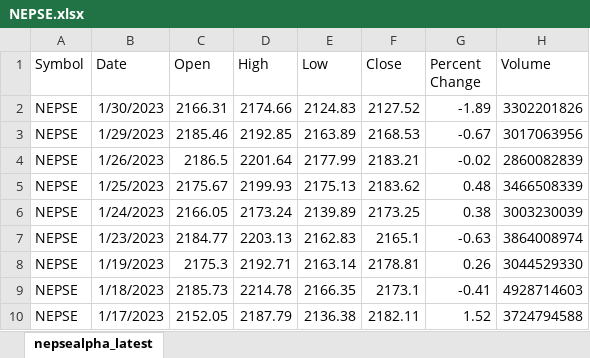
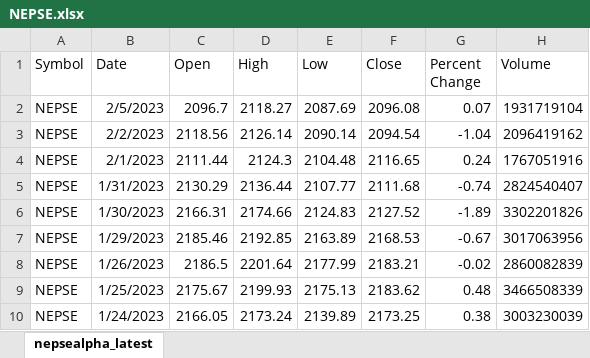
Before and after one commit to romin898/Nepal-Stock-Exchange-Time-Series-Prediction, an Excel workbook: NEPSE.xlsx, sheet nepsealpha_latest, drawn as a sheet; only a part is shown; the shorter side is filled out with more unchanged rows; values as stored, in another font and other column widths than the file's, no borders; the diff names each change by its address in the sheet, - before the commit and + after, or states it on an @@ line.

```diff
--- a/NEPSE.xlsx (sheet nepsealpha_latest)
+++ b/NEPSE.xlsx (sheet nepsealpha_latest)
+row 2: NEPSE | 2/5/2023 | 2096.7 | 2118.27 | 2087.69 | 2096.08 | 0.07 | 1931719104
+row 3: NEPSE | 2/2/2023 | 2118.56 | 2126.14 | 2090.14 | 2094.54 | -1.04 | 2096419162
+row 4: NEPSE | 2/1/2023 | 2111.44 | 2124.3 | 2104.48 | 2116.65 | 0.24 | 1767051916
+row 5: NEPSE | 1/31/2023 | 2130.29 | 2136.44 | 2107.77 | 2111.68 | -0.74 | 2824540407
```
Also changed, not shown: Daily Prices Stocks/a.xlsx, 7 other files.
